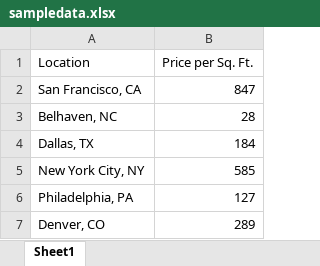
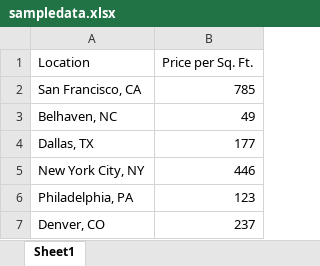
Before and after one commit to misslivirose/visualdata, an Excel workbook: Resources/sampledata.xlsx, sheet Sheet1, drawn as a sheet; values as stored, in another font and other column widths than the file's, no borders; the diff names each change by its address in the sheet, - before the commit and + after, or states it on an @@ line.

```diff
--- a/Resources/sampledata.xlsx (sheet Sheet1)
+++ b/Resources/sampledata.xlsx (sheet Sheet1)
-B2 (Price per Sq. Ft.): 847
+B2 (Price per Sq. Ft.): 785
-B3 (Price per Sq. Ft.): 28
+B3 (Price per Sq. Ft.): 49
-B4 (Price per Sq. Ft.): 184
+B4 (Price per Sq. Ft.): 177
-B5 (Price per Sq. Ft.): 585
+B5 (Price per Sq. Ft.): 446
-B6 (Price per Sq. Ft.): 127
+B6 (Price per Sq. Ft.): 123
-B7 (Price per Sq. Ft.): 289
+B7 (Price per Sq. Ft.): 237
```
Also changed, not shown: Resources/uploadsample.xlsx.
